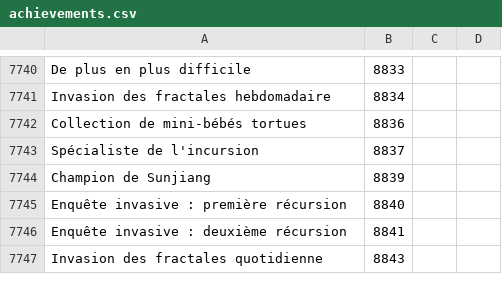
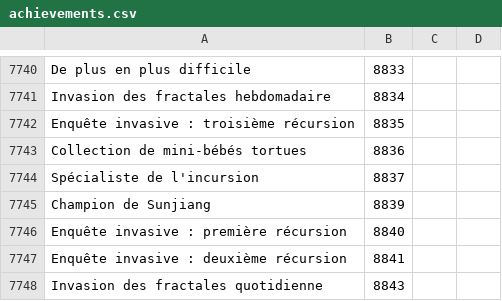
Before and after one commit to Pandraghon/gw2api-namesearch, a CSV file: fr/achievements.csv, drawn as a sheet; only a part is shown, gaps mark what is left out; the diff names each change by its address in the sheet, - before the commit and + after, or states it on an @@ line.

```diff
--- a/fr/achievements.csv
+++ b/fr/achievements.csv
+row 7742: Enquête invasive : troisième récursion | 8835
```
Also changed, not shown: de/achievements.csv, en/achievements.csv, 9 other files.
